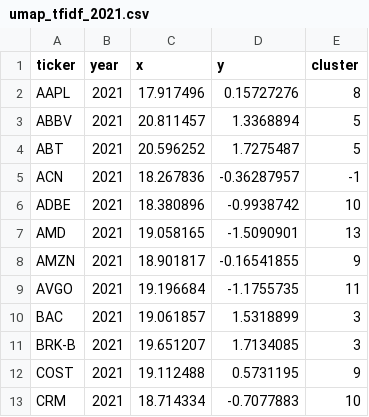
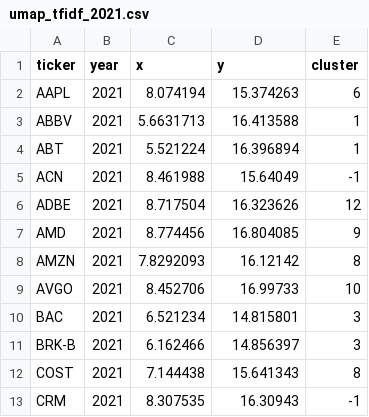
Before and after one commit to kyson2002/nlp-final-project, a CSV file: data/clusters/constrained/umap_tfidf_2021.csv, drawn as a sheet; only a part is shown; the diff covers the shown part only.

```diff
--- a/data/clusters/constrained/umap_tfidf_2021.csv
+++ b/data/clusters/constrained/umap_tfidf_2021.csv
@@ -1,13 +1,13 @@
 ticker,year,x,y,cluster
-AAPL,2021,17.917496,0.15727276,8
-ABBV,2021,20.811457,1.3368894,5
-ABT,2021,20.596252,1.7275487,5
-ACN,2021,18.267836,-0.36287957,-1
-ADBE,2021,18.380896,-0.9938742,10
-AMD,2021,19.058165,-1.5090901,13
-AMZN,2021,18.901817,-0.16541855,9
-AVGO,2021,19.196684,-1.1755735,11
-BAC,2021,19.061857,1.5318899,3
-BRK-B,2021,19.651207,1.7134085,3
-COST,2021,19.112488,0.5731195,9
-CRM,2021,18.714334,-0.7077883,10
+AAPL,2021,8.074194,15.374263,6
+ABBV,2021,5.6631713,16.413588,1
+ABT,2021,5.521224,16.396894,1
+ACN,2021,8.461988,15.64049,-1
+ADBE,2021,8.717504,16.323626,12
+AMD,2021,8.774456,16.804085,9
+AMZN,2021,7.8292093,16.12142,8
+AVGO,2021,8.452706,16.99733,10
+BAC,2021,6.521234,14.815801,3
+BRK-B,2021,6.162466,14.856397,3
+COST,2021,7.144438,15.641343,8
+CRM,2021,8.307535,16.30943,-1
```
Also changed, not shown: 112 edited cells elsewhere in this file, data/clusters/constrained/affinity_tfidf_2021.csv, data/clusters/constrained/assignments_tfidf_2023.csv, 50 other files.
